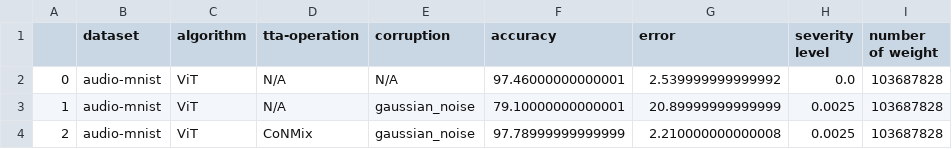
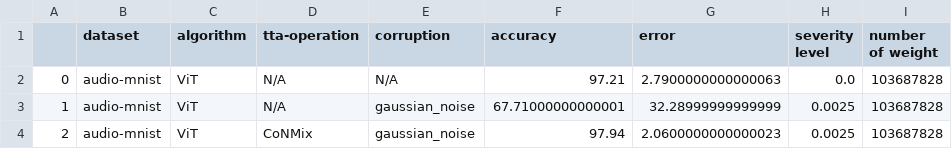
Before and after one commit to Andy-Shao/TTA-in-AC, a CSV file: result/audio-mnist/CoNMix/analysis/accuracy_record_0025.csv, drawn as a sheet.

Commit message:
trained conmix audiomnist 0025

```diff
--- a/result/audio-mnist/CoNMix/analysis/accuracy_record_0025.csv
+++ b/result/audio-mnist/CoNMix/analysis/accuracy_record_0025.csv
@@ -1,4 +1,4 @@
 ,dataset,algorithm,tta-operation,corruption,accuracy,error,severity level,number of weight
-0,audio-mnist,ViT,N/A,N/A,97.46000000000001,2.539999999999992,0.0,103687828
-1,audio-mnist,ViT,N/A,gaussian_noise,79.10000000000001,20.89999999999999,0.0025,103687828
-2,audio-mnist,ViT,CoNMix,gaussian_noise,97.78999999999999,2.210000000000008,0.0025,103687828
+0,audio-mnist,ViT,N/A,N/A,97.21,2.7900000000000063,0.0,103687828
+1,audio-mnist,ViT,N/A,gaussian_noise,67.71000000000001,32.28999999999999,0.0025,103687828
+2,audio-mnist,ViT,CoNMix,gaussian_noise,97.94,2.0600000000000023,0.0025,103687828
```
Also changed, not shown: 3 other files.
